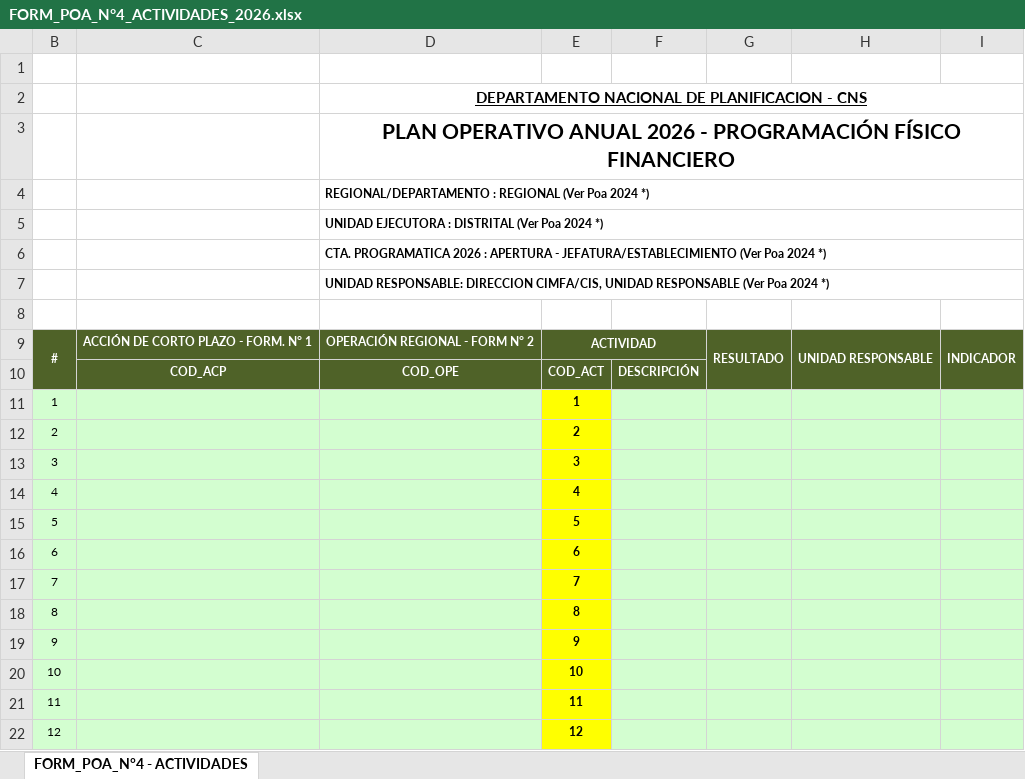
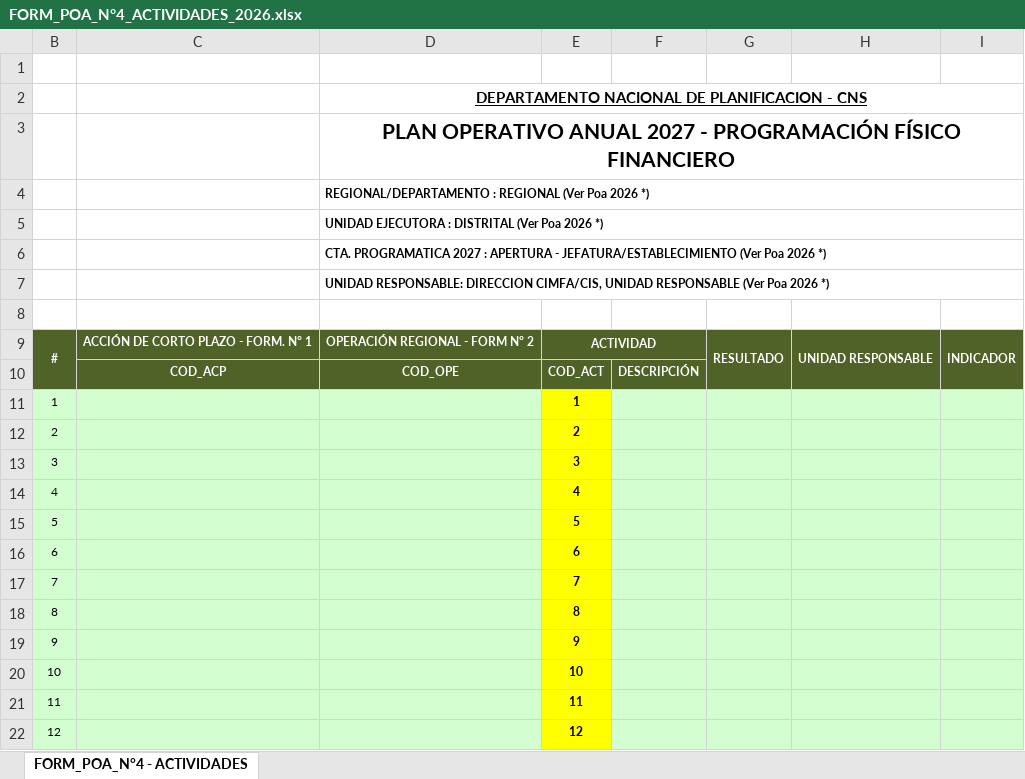
Before and after one commit to WmendozaT/siiplas_ci1.5, an Excel workbook: assets/video/FORMULARIOS_APROY2026/FORM_POA_N°4_ACTIVIDADES_2026.xlsx, sheet FORM_POA_N°4 - ACTIVIDADES, drawn as a sheet; only a part is shown; values as stored, in another font and other column widths than the file's, no borders; charts and pictures not drawn; the diff names each change by its address in the sheet, - before the commit and + after, or states it on an @@ line.

```diff
--- a/assets/video/FORMULARIOS_APROY2026/FORM_POA_N°4_ACTIVIDADES_2026.xlsx (sheet FORM_POA_N°4 - ACTIVIDADES)
+++ b/assets/video/FORMULARIOS_APROY2026/FORM_POA_N°4_ACTIVIDADES_2026.xlsx (sheet FORM_POA_N°4 - ACTIVIDADES)
-D3: …OPERATIVO ANUAL 2026 - PROGRAMACIÓN…
+D3: …OPERATIVO ANUAL 2027 - PROGRAMACIÓN…
-D4: …(Ver Poa 2024 *)
+D4: …(Ver Poa 2026 *)
-D5: UNIDAD EJECUTORA : DISTRITAL (Ver Poa 2024 *)
+D5: UNIDAD EJECUTORA : DISTRITAL (Ver Poa 2026 *)
-D6: CTA. PROGRAMATICA 2026 : APERTURA - JEFATURA/ESTABLECIMIENTO (Ver Poa 2024 *)
+D6: CTA. PROGRAMATICA 2027 : APERTURA - JEFATURA/ESTABLECIMIENTO (Ver Poa 2026 *)
-D7: …(Ver Poa 2024 *)
+D7: …(Ver Poa 2026 *)
```
Also changed, not shown: charts or pictures, 12 other files.
